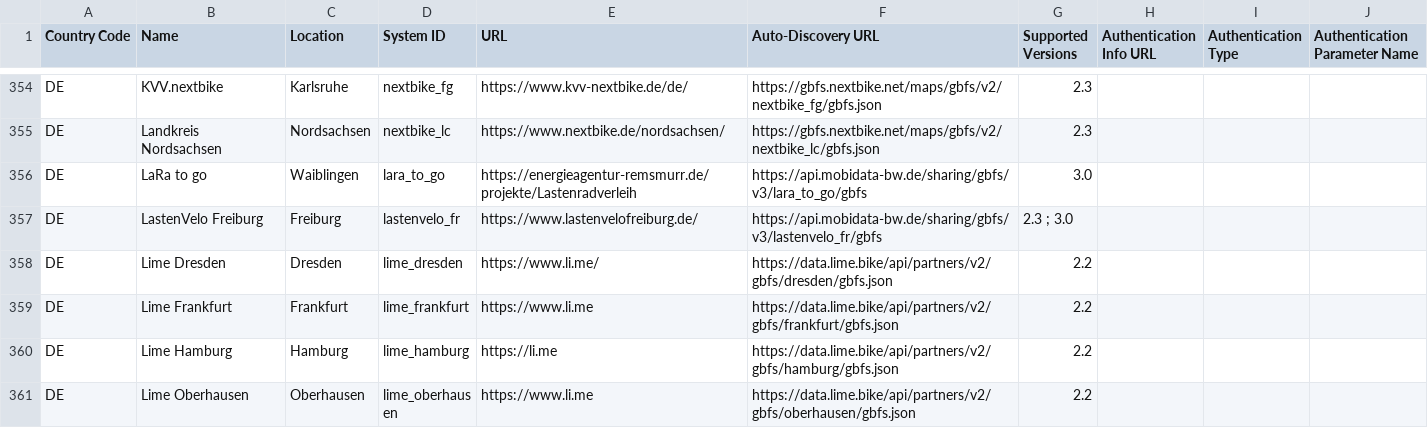
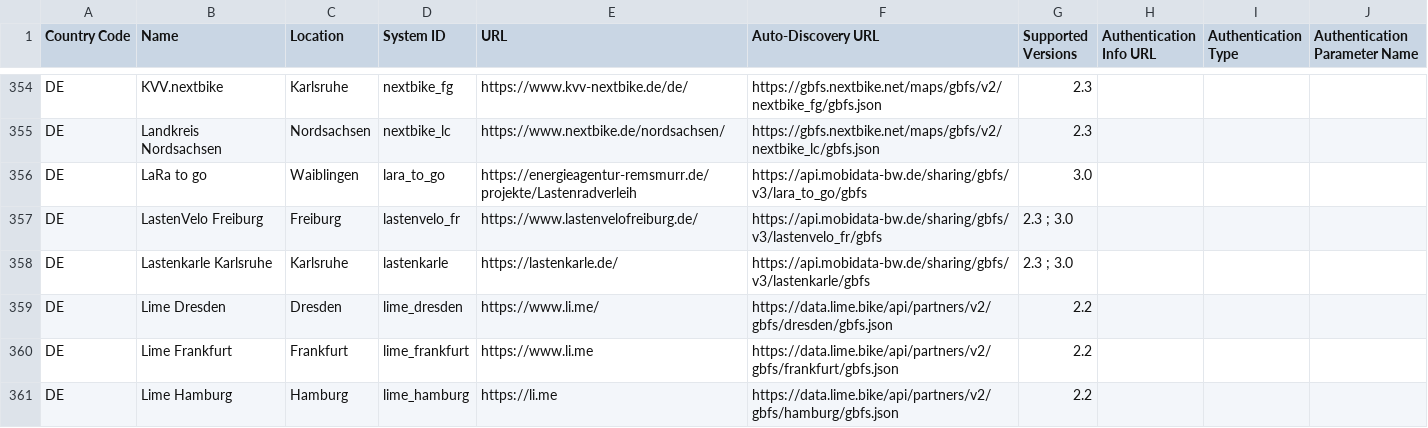
Before and after one commit to jakehadar/bikeshare-client-python, a CSV file: gbfs/static/systems.csv, drawn as a sheet; only a part is shown, gaps mark what is left out; the shorter side is filled out with more unchanged rows; the diff covers the shown part only; the diff names each change by its address in the sheet, - before the commit and + after, or states it on an @@ line.

```diff
--- a/gbfs/static/systems.csv
+++ b/gbfs/static/systems.csv
+row 358: DE | Lastenkarle Karlsruhe | Karlsruhe | lastenkarle | https://lastenkarle.de/ | https://api.mobidata-bw.de/sharing/gbfs/v3/lastenkarle/gbfs | 2.3 ; 3.0
```
Also changed, not shown: 4 added rows and 1 removed row elsewhere in this file.
